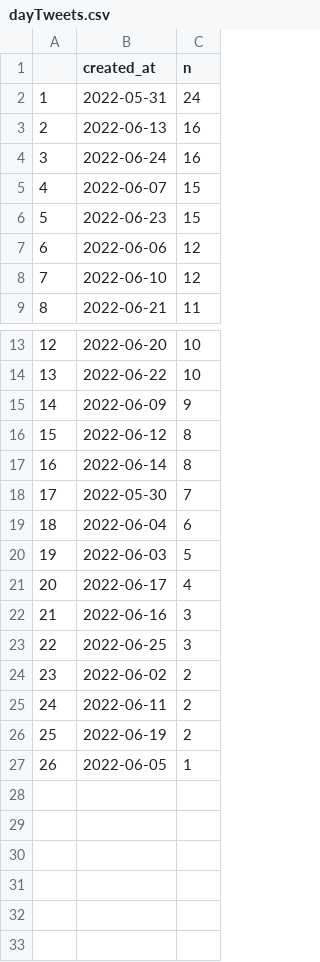
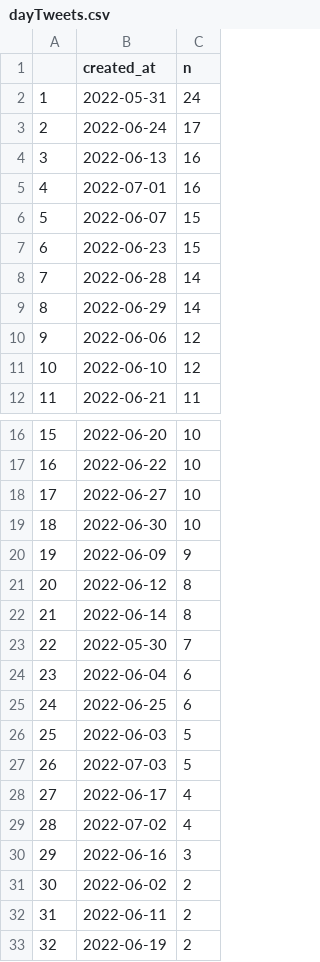
Before and after one commit to adamoxford/adh_twiiter, a CSV file: dayTweets.csv, drawn as a sheet; only a part is shown, gaps mark what is left out; the shorter side is filled out with more unchanged rows; removed rows and columns are numbered as before the commit, all else as after; the diff names each change by its address in the sheet, - before the commit and + after, or states it on an @@ line.

```diff
--- a/dayTweets.csv
+++ b/dayTweets.csv
+row 3: 2 | 2022-06-24 | 17
@@ column A renumbered from row 4 down @@
-B5 (created_at): 2022-06-24
+B5 (created_at): 2022-07-01
+row 8: 7 | 2022-06-28 | 14
+row 9: 8 | 2022-06-29 | 14
+row 18: 17 | 2022-06-27 | 10
+row 19: 18 | 2022-06-30 | 10
+row 25: 24 | 2022-06-25 | 6
+row 27: 26 | 2022-07-03 | 5
+row 29: 28 | 2022-07-02 | 4
-row 23: 22 | 2022-06-25 | 3
```
Also changed, not shown: whenTweets.csv, whoTweets.csv, 2 other files.
